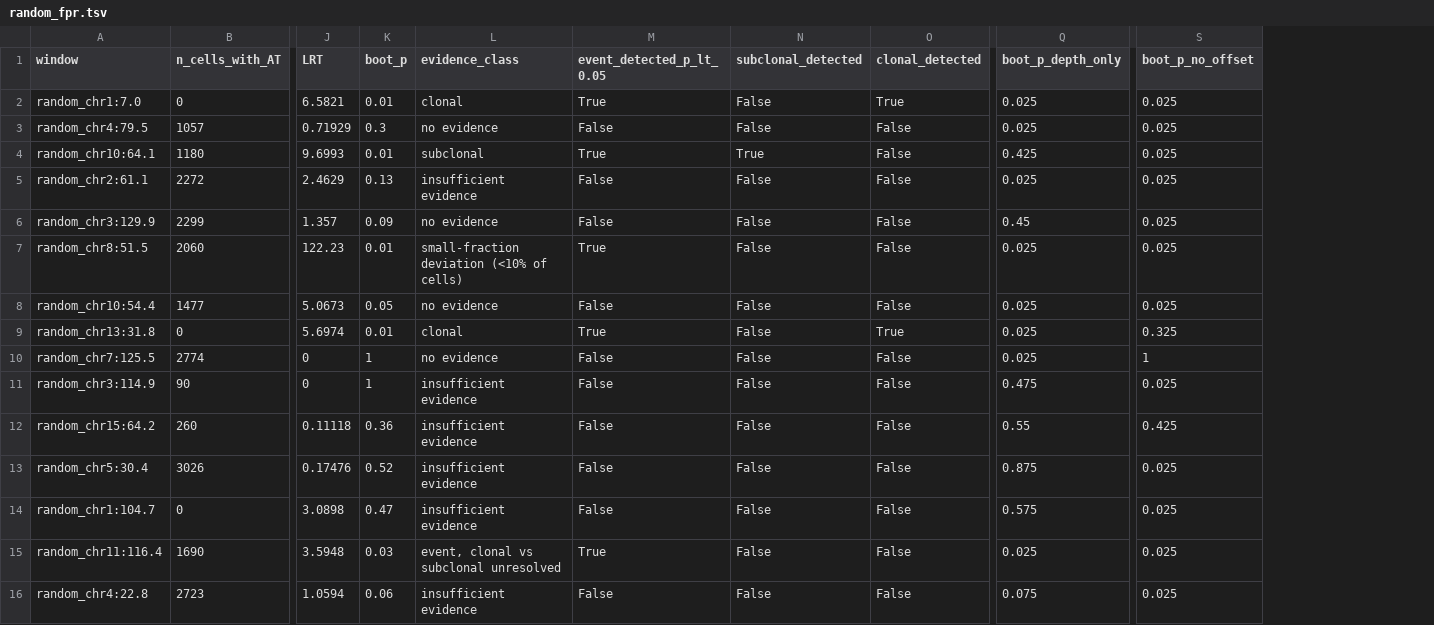
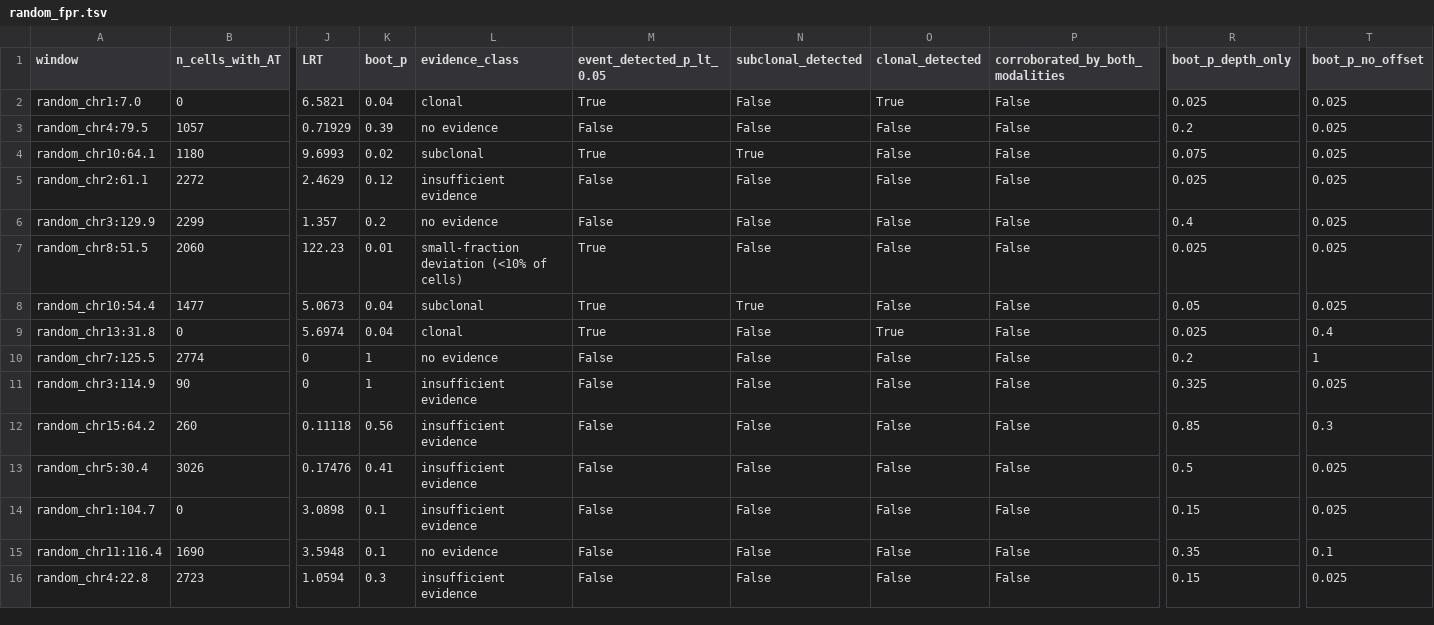
Before and after one commit to macelik/scientific-explorer, a TSV file: research/2026-11-04-cloud-method-review/experiments/18_cell_level_joint_states/random_fpr.tsv, drawn as a sheet; only a part is shown, gaps mark what is left out; addresses are those after the commit; the diff covers the shown part only; the diff names each change by its address in the sheet, - before the commit and + after, or states it on an @@ line.

```diff
--- a/research/2026-11-04-cloud-method-review/experiments/18_cell_level_joint_states/random_fpr.tsv
+++ b/research/2026-11-04-cloud-method-review/experiments/18_cell_level_joint_states/random_fpr.tsv
+column P (corroborated_by_both_modalities), rows 2-16: all False
-K2 (boot_p): 0.01
+K2 (boot_p): 0.04
-K3 (boot_p): 0.3
+K3 (boot_p): 0.39
-R3 (boot_p_depth_only): 0.025
+R3 (boot_p_depth_only): 0.2
-K4 (boot_p): 0.01
+K4 (boot_p): 0.02
-R4 (boot_p_depth_only): 0.425
+R4 (boot_p_depth_only): 0.075
-K5 (boot_p): 0.13
+K5 (boot_p): 0.12
-K6 (boot_p): 0.09
+K6 (boot_p): 0.2
-R6 (boot_p_depth_only): 0.45
+R6 (boot_p_depth_only): 0.4
-K8 (boot_p): 0.05
+K8 (boot_p): 0.04
-L8 (evidence_class): no evidence
+L8 (evidence_class): subclonal
-M8 (event_detected_p_lt_0.05): False
+M8 (event_detected_p_lt_0.05): True
-N8 (subclonal_detected): False
+N8 (subclonal_detected): True
-R8 (boot_p_depth_only): 0.025
+R8 (boot_p_depth_only): 0.05
-K9 (boot_p): 0.01
+K9 (boot_p): 0.04
-T9 (boot_p_no_offset): 0.325
+T9 (boot_p_no_offset): 0.4
-R10 (boot_p_depth_only): 0.025
+R10 (boot_p_depth_only): 0.2
-R11 (boot_p_depth_only): 0.475
+R11 (boot_p_depth_only): 0.325
-K12 (boot_p): 0.36
+K12 (boot_p): 0.56
-R12 (boot_p_depth_only): 0.55
+R12 (boot_p_depth_only): 0.85
-T12 (boot_p_no_offset): 0.425
+T12 (boot_p_no_offset): 0.3
-K13 (boot_p): 0.52
+K13 (boot_p): 0.41
-R13 (boot_p_depth_only): 0.875
+R13 (boot_p_depth_only): 0.5
-K14 (boot_p): 0.47
+K14 (boot_p): 0.1
-R14 (boot_p_depth_only): 0.575
+R14 (boot_p_depth_only): 0.15
-K15 (boot_p): 0.03
+K15 (boot_p): 0.1
-L15 (evidence_class): event, clonal vs subclonal unresolved
+L15 (evidence_class): no evidence
-M15 (event_detected_p_lt_0.05): True
+M15 (event_detected_p_lt_0.05): False
-R15 (boot_p_depth_only): 0.025
+R15 (boot_p_depth_only): 0.35
-T15 (boot_p_no_offset): 0.025
+T15 (boot_p_no_offset): 0.1
-K16 (boot_p): 0.06
+K16 (boot_p): 0.3
-R16 (boot_p_depth_only): 0.075
+R16 (boot_p_depth_only): 0.15
```
Also changed, not shown: 28 edited cells elsewhere in this file, research/2026-11-04-cloud-method-review/experiments/18_cell_level_joint_states/cluster_mixtures.tsv, research/2026-11-04-cloud-method-review/experiments/18_cell_level_joint_states/region_mixtures.tsv, 5 other files.
